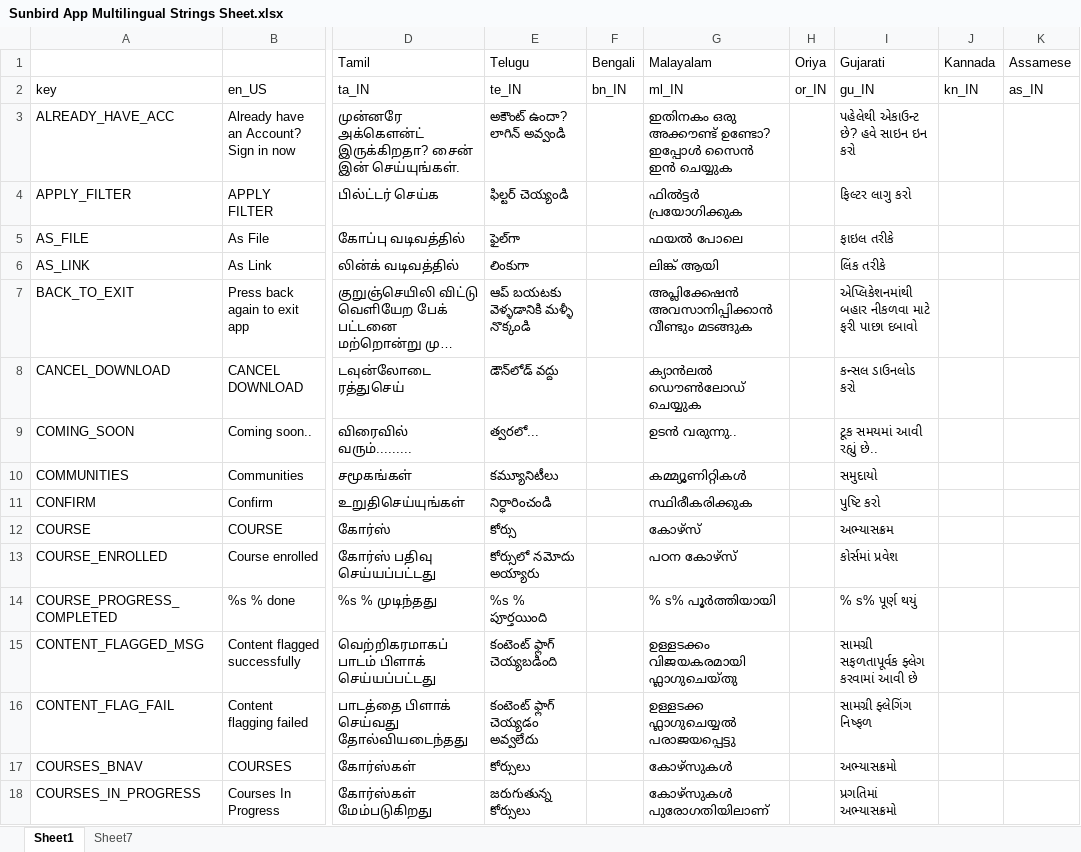
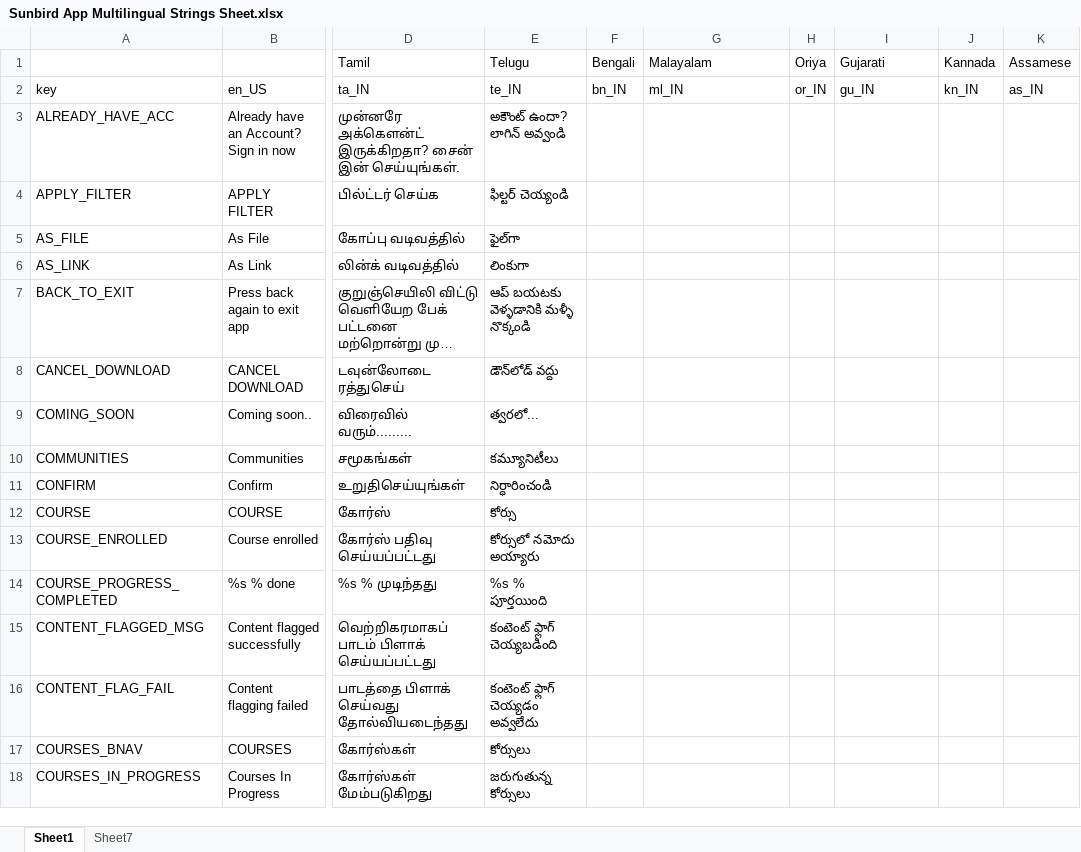
Before and after one commit to project-sunbird/sunbird-dui, an Excel workbook: res/Sunbird App Multilingual Strings Sheet.xlsx, sheet Sheet1, drawn as a sheet; only a part is shown, gaps mark what is left out; long unchanged cells end in …; values as stored, in another font and other column widths than the file's, no cell formats; charts and pictures and conditional formats not drawn; the diff covers the shown part only; the diff names each change by its address in the sheet, - before the commit and + after, or states it on an @@ line.

Commit message:
String.js  file updated

```diff
--- a/res/Sunbird App Multilingual Strings Sheet.xlsx (sheet Sheet1)
+++ b/res/Sunbird App Multilingual Strings Sheet.xlsx (sheet Sheet1)
-G3 (Malayalam): ഇതിനകം ഒരു അക്കൗണ്ട് ഉണ്ടോ? ഇപ്പോൾ സൈൻ ഇൻ ചെയ്യുക
+G3 (Malayalam): (empty)
-I3 (Gujarati): પહેલેથી એકાઉન્ટ છે? હવે સાઇન ઇન કરો
+I3 (Gujarati): (empty)
-G4 (Malayalam): ഫിൽട്ടർ പ്രയോഗിക്കുക
+G4 (Malayalam): (empty)
-I4 (Gujarati): ફિલ્ટર લાગુ કરો
+I4 (Gujarati): (empty)
-G5 (Malayalam): ഫയൽ പോലെ
+G5 (Malayalam): (empty)
-I5 (Gujarati): ફાઇલ તરીકે
+I5 (Gujarati): (empty)
-G6 (Malayalam): ലിങ്ക് ആയി
+G6 (Malayalam): (empty)
-I6 (Gujarati): લિંક તરીકે
+I6 (Gujarati): (empty)
-G7 (Malayalam): അപ്ലിക്കേഷൻ അവസാനിപ്പിക്കാൻ വീണ്ടും മടങ്ങുക
+G7 (Malayalam): (empty)
-I7 (Gujarati): એપ્લિકેશનમાંથી બહાર નીકળવા માટે ફરી પાછા દબાવો
+I7 (Gujarati): (empty)
-G8 (Malayalam): ക്യാൻലൽ ഡൌൺലോഡ് ചെയ്യുക
+G8 (Malayalam): (empty)
-I8 (Gujarati): કન્સલ ડાઉનલોડ કરો
+I8 (Gujarati): (empty)
-G9 (Malayalam): ഉടൻ വരുന്നു..
+G9 (Malayalam): (empty)
-I9 (Gujarati): ટૂક સમયમાં આવી રહ્યું છે..
+I9 (Gujarati): (empty)
-G10 (Malayalam): കമ്മ്യൂണിറ്റികൾ
+G10 (Malayalam): (empty)
-I10 (Gujarati): સમુદાયો
+I10 (Gujarati): (empty)
-G11 (Malayalam): സ്ഥിരീകരിക്കുക
+G11 (Malayalam): (empty)
-I11 (Gujarati): પુષ્ટિ કરો
+I11 (Gujarati): (empty)
-G12 (Malayalam): കോഴ്സ്
+G12 (Malayalam): (empty)
-I12 (Gujarati): અભ્યાસક્રમ
+I12 (Gujarati): (empty)
-G13 (Malayalam): പഠന കോഴ്സ്
+G13 (Malayalam): (empty)
-I13 (Gujarati): કોર્સમાં પ્રવેશ
+I13 (Gujarati): (empty)
-G14 (Malayalam): % s% പൂർത്തിയായി
+G14 (Malayalam): (empty)
-I14 (Gujarati): % s% પૂર્ણ થયું
+I14 (Gujarati): (empty)
-G15 (Malayalam): ഉള്ളടക്കം വിജയകരമായി ഫ്ലാഗുചെയ്തു
+G15 (Malayalam): (empty)
-I15 (Gujarati): સામગ્રી સફળતાપૂર્વક ફ્લેગ કરવામાં આવી છે
+I15 (Gujarati): (empty)
-G16 (Malayalam): ഉള്ളടക്ക ഫ്ലാഗുചെയ്യൽ പരാജയപ്പെട്ടു
+G16 (Malayalam): (empty)
-I16 (Gujarati): સામગ્રી ફ્લેગિંગ નિષ્ફળ
+I16 (Gujarati): (empty)
-G17 (Malayalam): കോഴ്സുകൾ
+G17 (Malayalam): (empty)
-I17 (Gujarati): અભ્યાસક્રમો
+I17 (Gujarati): (empty)
-G18 (Malayalam): കോഴ്സുകൾ പുരോഗതിയിലാണ്
+G18 (Malayalam): (empty)
-I18 (Gujarati): પ્રગતિમાં અભ્યાસક્રમો
+I18 (Gujarati): (empty)
```
Also changed, not shown: 29 added rows, 7 removed rows and 538 edited cells elsewhere in this sheet, cell formats, 4 other files.
